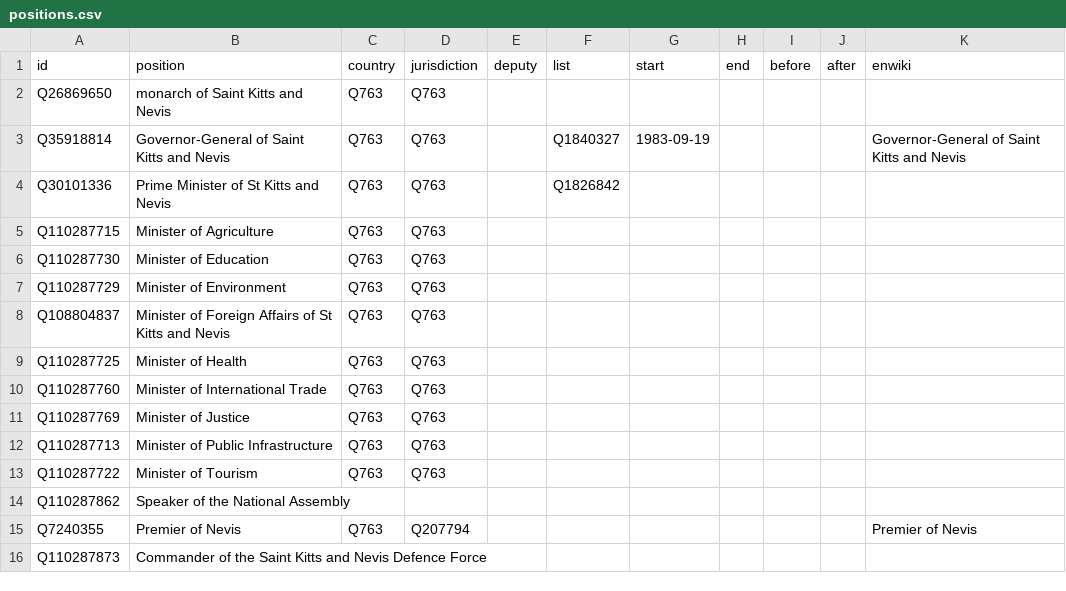
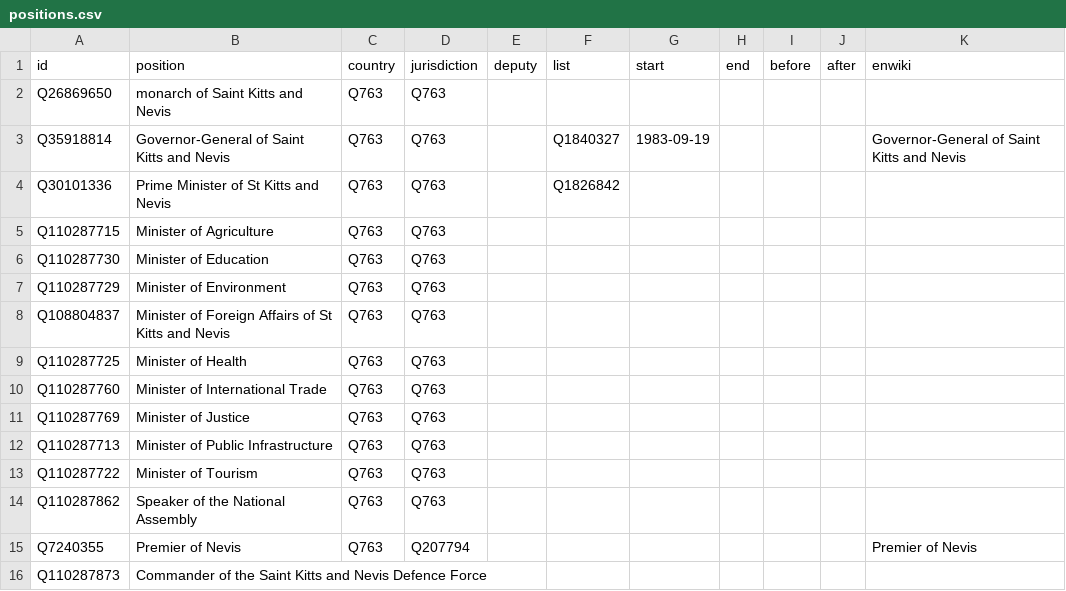
Before and after one commit to every-politician-scrapers/st-kitts-and-nevis-cabinet, a CSV file: html/positions.csv, drawn as a sheet.

Commit message:
PCB update

```diff
--- a/html/positions.csv
+++ b/html/positions.csv
@@ -13,3 +13,3 @@ Q110287713,Minister of Public Infrastructure,Q763,Q763,,,,,,,
 Q110287722,Minister of Tourism,Q763,Q763,,,,,,,
-Q110287862,Speaker of the National Assembly,,,,,,,,,
+Q110287862,Speaker of the National Assembly,Q763,Q763,,,,,,,
 Q7240355,Premier of Nevis,Q763,Q207794,,,,,,,Premier of Nevis
```
